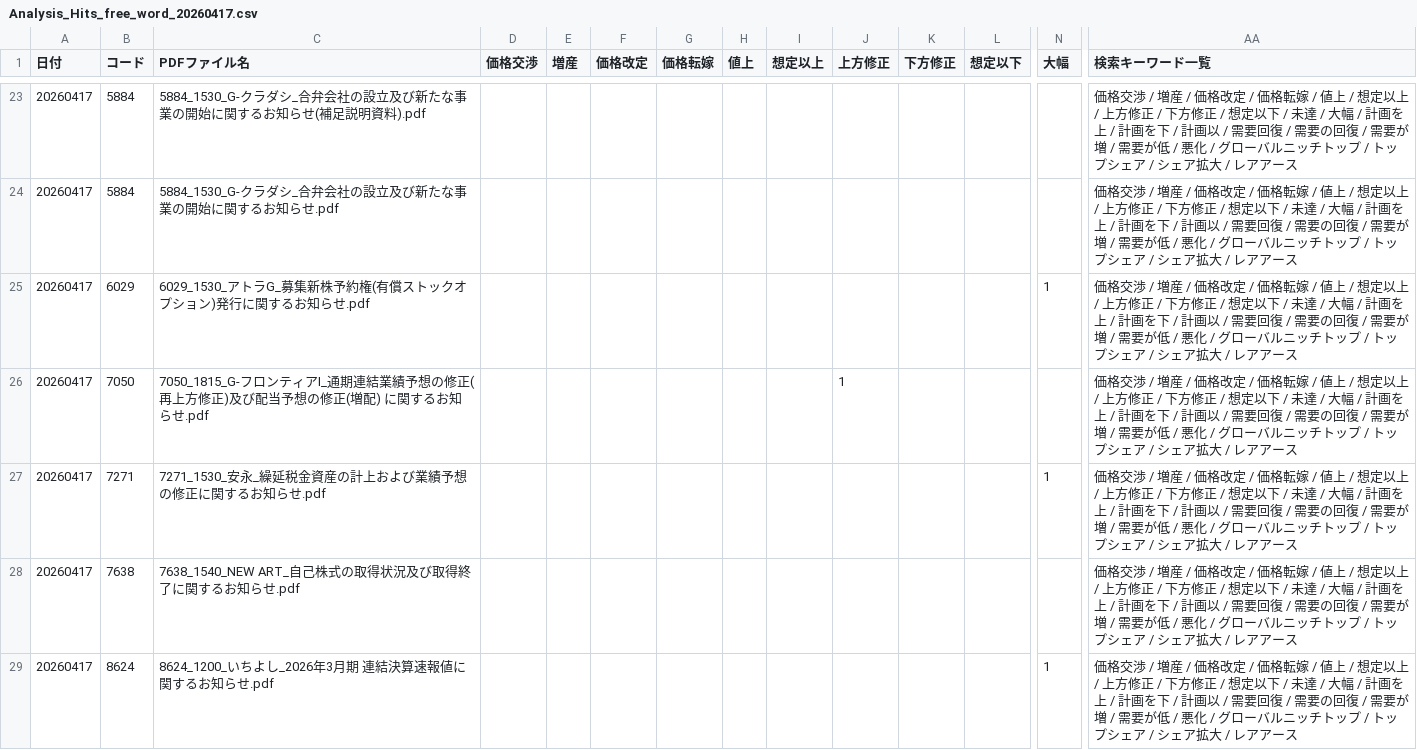
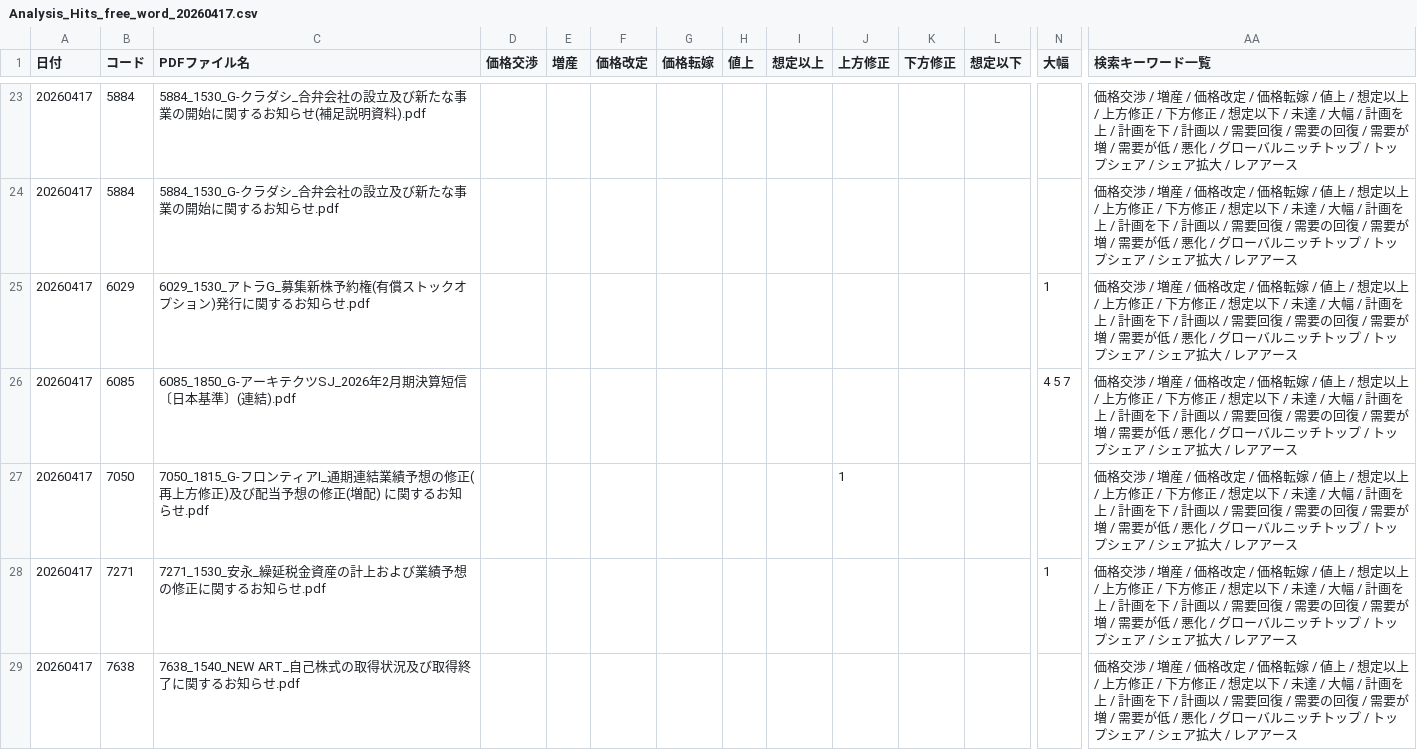
Before and after one commit to onokazu777/tdnet-viewer, a CSV file: data/search/Analysis_Hits_free_word_20260417.csv, drawn as a sheet; only a part is shown, gaps mark what is left out; the shorter side is filled out with more unchanged rows; rows hold the shown columns only; the diff names each change by its address in the sheet, - before the commit and + after, or states it on an @@ line.

```diff
--- a/data/search/Analysis_Hits_free_word_20260417.csv
+++ b/data/search/Analysis_Hits_free_word_20260417.csv
+row 26: 20260417 | 6085 | 6085_1850_G-アーキテクツSJ_2026年2月期決算短信〔日本基準〕(連結).pdf |  |  |  |  |  |  |  |  |  | 4 5 7 | 価格交渉 / 増産 / 価格改定 / 価格転嫁 / 値上 / 想定以上 / 上方修正 / 下方修正 / 想定以下 / 未達 / 大幅 / 計画を上 / 計画を下 / 計画以 / 需要回復 / 需要の回復 / 需要が増 / 需要が低 / 悪化 / グローバルニッチトップ / トップシェア / シェア拡大 / レアアース
```
Also changed, not shown: data/search/PDF_Search_Result_Distribution_free_word_20260417_sh.csv, 4 other files.
